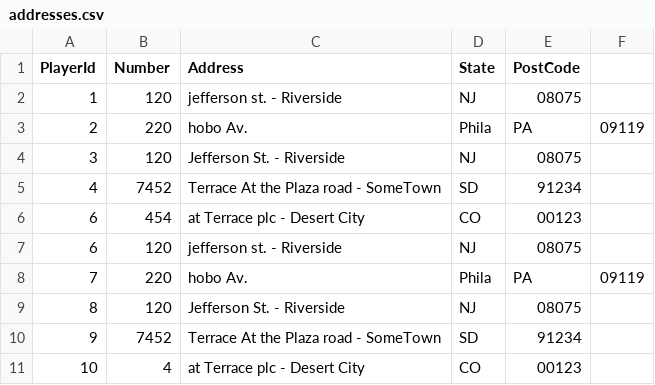
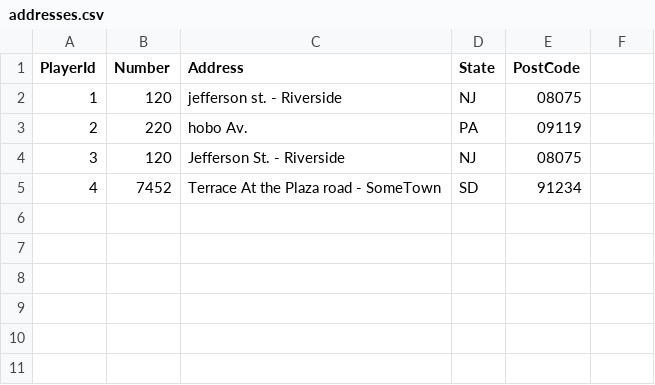
Before and after one commit to geniltonmarcos/poc-terraform-aws, a CSV file: files/addresses.csv, drawn as a sheet.

```diff
--- a/files/addresses.csv
+++ b/files/addresses.csv
@@ -2,10 +2,4 @@ PlayerId,Number,Address,State,PostCode
 1,120, jefferson st. - Riverside, NJ, 08075
-2,220, hobo Av.,Phila, PA,09119
+2,220, hobo Av., PA,09119
 3,120, Jefferson St. - Riverside, NJ,08075
 4,7452, Terrace At the Plaza road - SomeTown,SD, 91234
-6,454, at Terrace plc - Desert City,CO,00123
-6,120, jefferson st. - Riverside, NJ, 08075
-7,220, hobo Av.,Phila, PA,09119
-8,120, Jefferson St. - Riverside, NJ,08075
-9,7452, Terrace At the Plaza road - SomeTown,SD, 91234
-10,4, at Terrace plc - Desert City,CO,00123
```
Also changed, not shown: files/mlb_players.csv, 11 other files.
